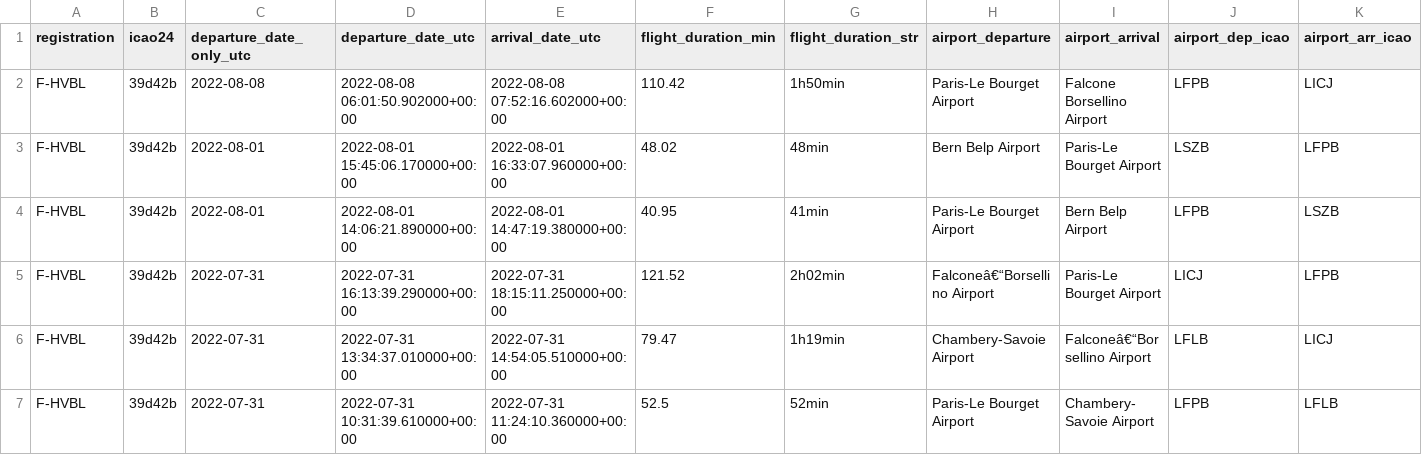
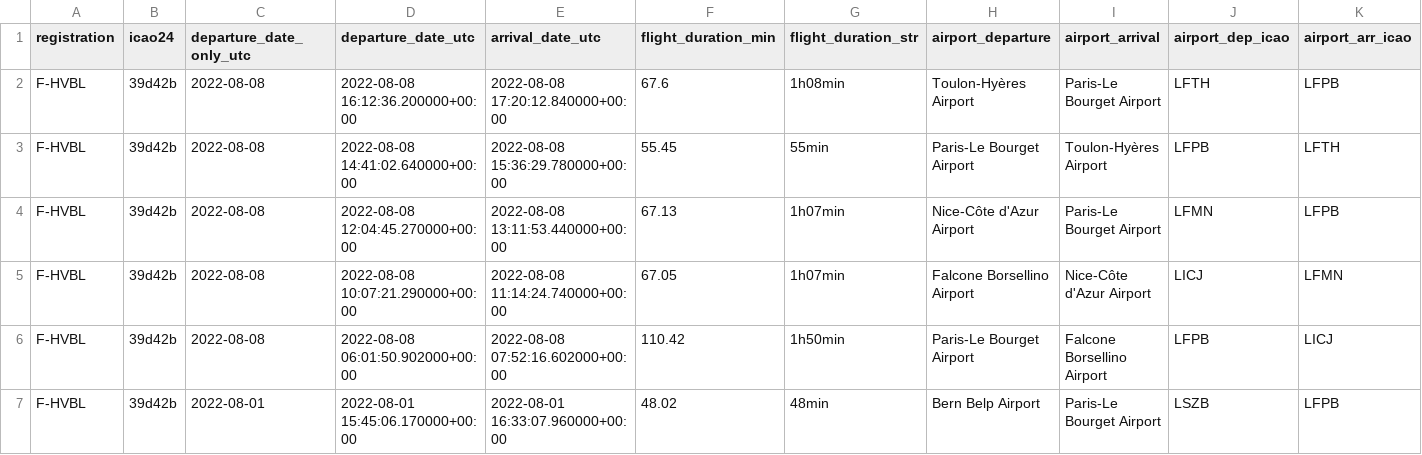
Before and after one commit to GeneralDeGaulle/i_fly_bernard, a CSV file: output/F-HVBL/F-HVBL_flight_data_all.csv, drawn as a sheet; only a part is shown; the shorter side is filled out with more unchanged rows; rows hold the shown columns only; the diff names each change by its address in the sheet, - before the commit and + after, or states it on an @@ line.

```diff
--- a/output/F-HVBL/F-HVBL_flight_data_all.csv
+++ b/output/F-HVBL/F-HVBL_flight_data_all.csv
+row 2: F-HVBL | 39d42b | 2022-08-08 | 2022-08-08 16:12:36.200000+00:00 | 2022-08-08 17:20:12.840000+00:00 | 67.6 | 1h08min | Toulon-Hyères Airport | Paris-Le Bourget Airport | LFTH | LFPB
+row 3: F-HVBL | 39d42b | 2022-08-08 | 2022-08-08 14:41:02.640000+00:00 | 2022-08-08 15:36:29.780000+00:00 | 55.45 | 55min | Paris-Le Bourget Airport | Toulon-Hyères Airport | LFPB | LFTH
+row 4: F-HVBL | 39d42b | 2022-08-08 | 2022-08-08 12:04:45.270000+00:00 | 2022-08-08 13:11:53.440000+00:00 | 67.13 | 1h07min | Nice-Côte d'Azur Airport | Paris-Le Bourget Airport | LFMN | LFPB
+row 5: F-HVBL | 39d42b | 2022-08-08 | 2022-08-08 10:07:21.290000+00:00 | 2022-08-08 11:14:24.740000+00:00 | 67.05 | 1h07min | Falcone Borsellino Airport | Nice-Côte d'Azur Airport | LICJ | LFMN
```
Also changed, not shown: input/avions.csv, output/all_flights_data.csv, 3 other files.
